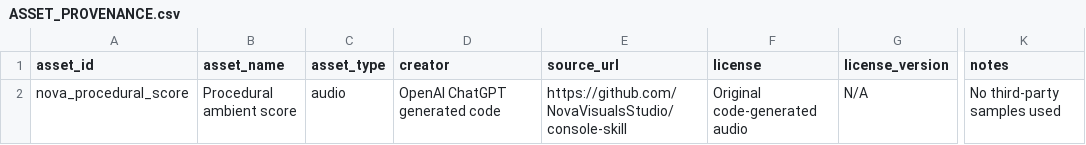
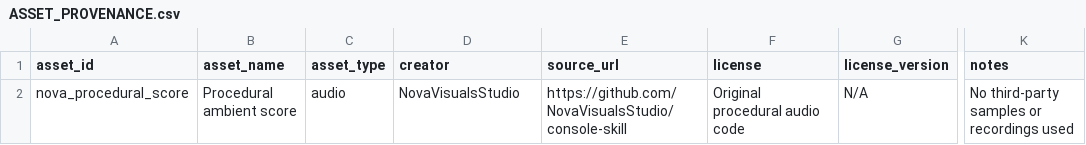
Before and after one commit to NovaVisualsStudio/console-skill, a CSV file: nova-ancient-warrior/ASSET_PROVENANCE.csv, drawn as a sheet; only a part is shown, gaps mark what is left out; the diff names each change by its address in the sheet, - before the commit and + after, or states it on an @@ line.

Commit message:
Correct original audio provenance record

```diff
--- a/nova-ancient-warrior/ASSET_PROVENANCE.csv
+++ b/nova-ancient-warrior/ASSET_PROVENANCE.csv
-D2 (creator): OpenAI ChatGPT generated code
+D2 (creator): NovaVisualsStudio
-F2 (license): Original code-generated audio
+F2 (license): Original procedural audio code
-K2 (notes): No third-party samples used
+K2 (notes): No third-party samples or recordings used
```
